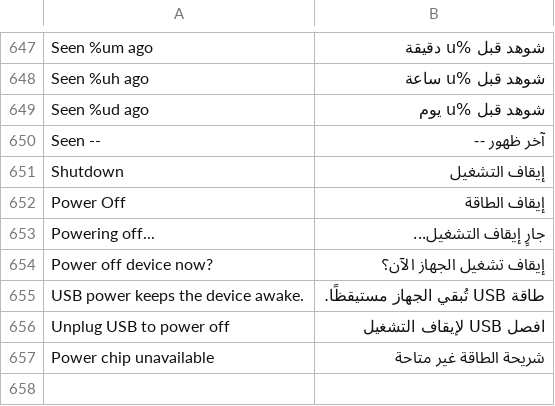
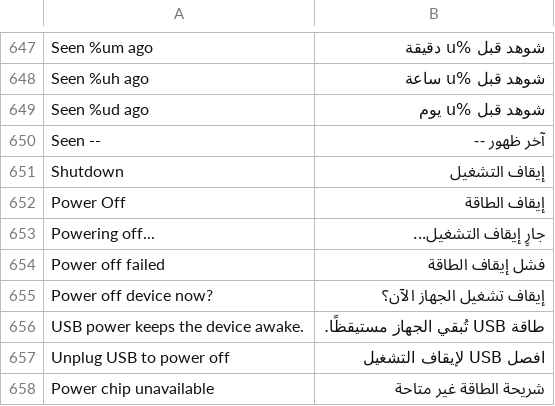
Before and after one commit to manmuqingshan/trail-mate, a TSV file: packs/ar/locales/ar/strings.tsv, drawn as a sheet; only a part is shown, gaps mark what is left out.

```diff
--- a/packs/ar/locales/ar/strings.tsv
+++ b/packs/ar/locales/ar/strings.tsv
@@ -653,2 +653,3 @@ Power Off	إيقاف الطاقة
 Powering off...	جارٍ إيقاف التشغيل...
+Power off failed	فشل إيقاف الطاقة
 Power off device now?	إيقاف تشغيل الجهاز الآن؟
```
Also changed, not shown: packs/europe-cyrillic-ext/locales/ru/strings.tsv, packs/europe-latin-ext/locales/de/strings.tsv, 19 other files.
